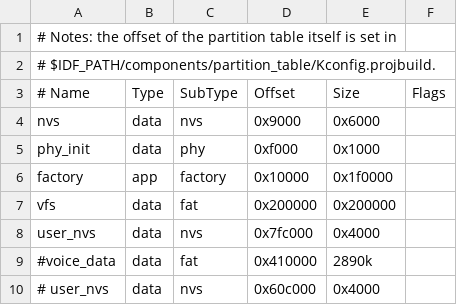
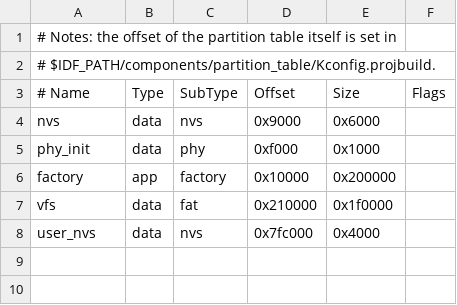
Before and after one commit to labplus-cn/mpython_esp32s3, a CSV file: port/boards/labplus_Ledong_pro/partitions-8MiB.csv, drawn as a sheet.

Commit message:
Changes to be committed: 	modified:   port/boards/labplus_Ledong_pro/partitions-8MiB.csv 	modified:   port/drivers/audio/include/recorder.h 	modified:   port/drivers/audio/recorder.c 	modified:   port/drivers/audio/wav_codec.c 	new file:   port/drivers/startup/logo.c 	modified:   port/drivers/startup/startup.c 	new file:   port/modules/max30102.py 	new file:   port/test/5.wav

```diff
--- a/port/boards/labplus_Ledong_pro/partitions-8MiB.csv
+++ b/port/boards/labplus_Ledong_pro/partitions-8MiB.csv
@@ -5,6 +5,4 @@ nvs,      data, nvs,     0x9000,  0x6000,
 phy_init, data, phy,     0xf000,  0x1000,
-factory,  app,  factory, 0x10000, 0x1f0000,
-vfs,      data, fat,     0x200000, 0x200000,
+factory,  app,  factory, 0x10000, 0x200000,
+vfs,      data, fat,     0x210000, 0x1f0000,
 user_nvs, data, nvs,     0x7fc000,  0x4000,
-#voice_data, data, fat,   0x410000, 2890k,
-# user_nvs, data, nvs,     0x60c000,  0x4000
```
Also changed, not shown: 7 other files.
